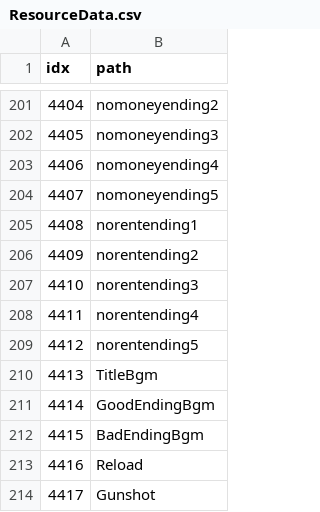
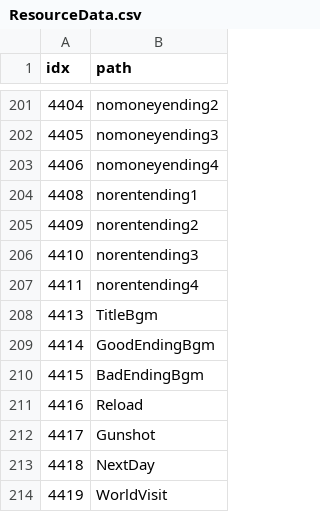
Before and after one commit to AripyKSU/Cashier, a CSV file: Assets/Datas/ResourceData.csv, drawn as a sheet; only a part is shown, gaps mark what is left out; the shorter side is filled out with more unchanged rows.

```diff
--- a/Assets/Datas/ResourceData.csv
+++ b/Assets/Datas/ResourceData.csv
@@ -203,3 +203,2 @@ idx,path
 4406,nomoneyending4
-4407,nomoneyending5
 4408,norentending1
@@ -208,3 +207,2 @@ idx,path
 4411,norentending4
-4412,norentending5
 4413,TitleBgm
```
Also changed, not shown: 5 other files.
